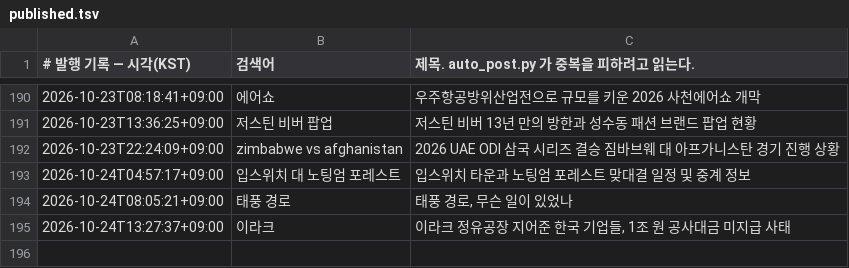
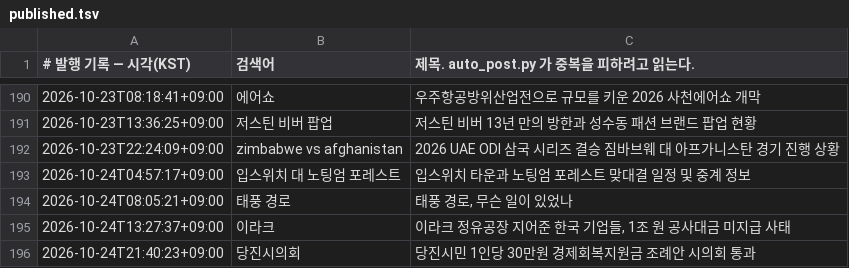
Before and after one commit to Justies83/JUSTIES, a TSV file: scripts/blogspot/state/published.tsv, drawn as a sheet; only a part is shown, gaps mark what is left out.

Commit message:
블로그 자동 발행 기록 [skip ci]

```diff
--- a/scripts/blogspot/state/published.tsv
+++ b/scripts/blogspot/state/published.tsv
@@ -195 +195,2 @@
 2026-10-24T13:27:37+09:00	이라크	이라크 정유공장 지어준 한국 기업들, 1조 원 공사대금 미지급 사태
+2026-10-24T21:40:23+09:00	당진시의회	당진시민 1인당 30만원 경제회복지원금 조례안 시의회 통과
```
